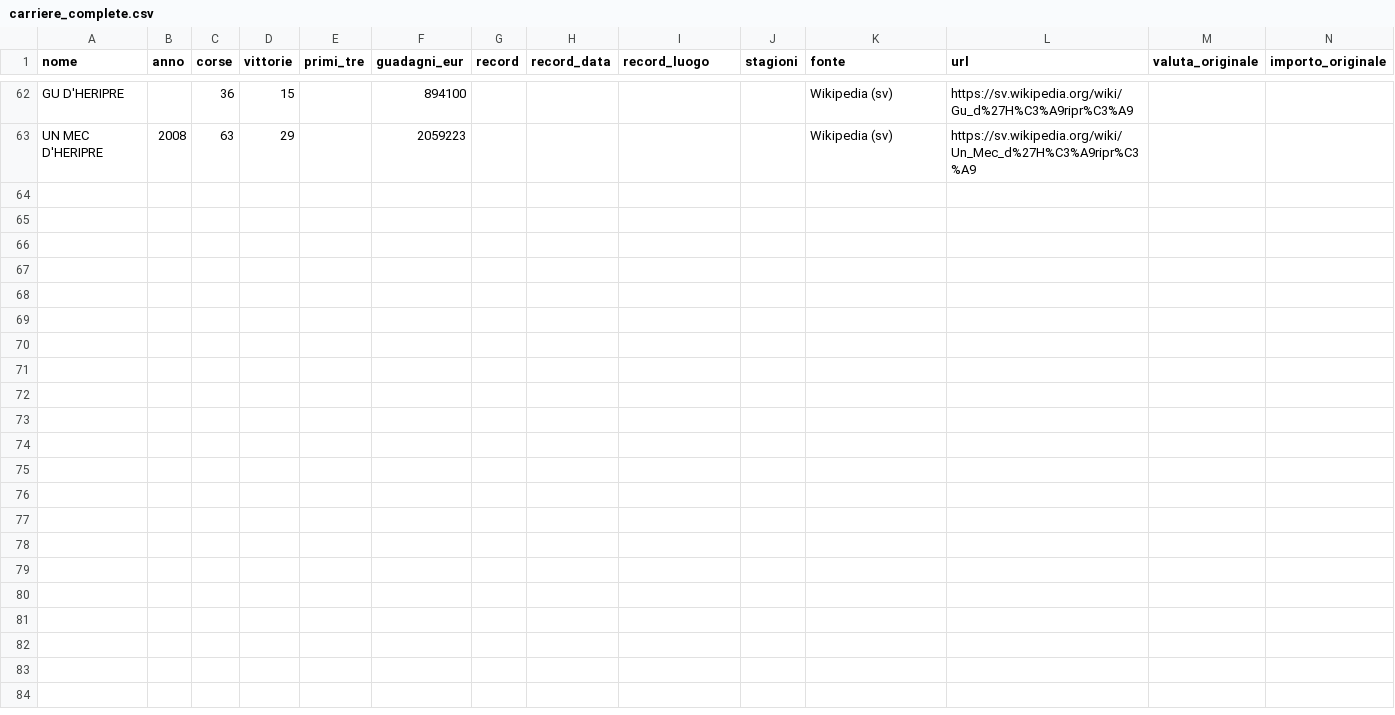
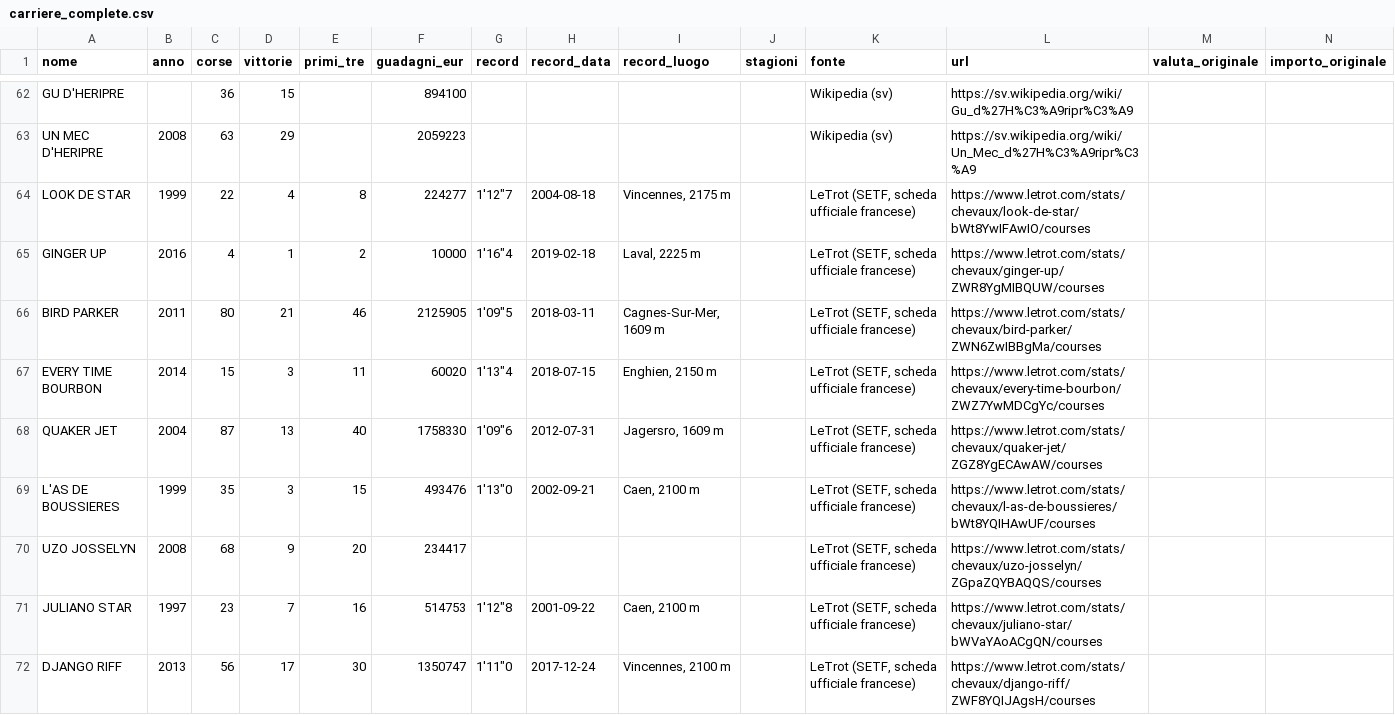
Before and after one commit to matteopetracca6-bit/statippica, a CSV file: dati/carriere_complete.csv, drawn as a sheet; only a part is shown, gaps mark what is left out; rows hold the shown columns only; the diff covers the shown part only; the diff names each change by its address in the sheet, - before the commit and + after, or states it on an @@ line.

```diff
--- a/dati/carriere_complete.csv
+++ b/dati/carriere_complete.csv
+row 64: LOOK DE STAR | 1999 | 22 | 4 | 8 | 224277 | 1'12"7 | 2004-08-18 | Vincennes, 2175 m |  | LeTrot (SETF, scheda ufficiale francese) | https://www.letrot.com/stats/chevaux/look-de-star/bWt8YwIFAwIO/courses
+row 65: GINGER UP | 2016 | 4 | 1 | 2 | 10000 | 1'16"4 | 2019-02-18 | Laval, 2225 m |  | LeTrot (SETF, scheda ufficiale francese) | https://www.letrot.com/stats/chevaux/ginger-up/ZWR8YgMIBQUW/courses
+row 66: BIRD PARKER | 2011 | 80 | 21 | 46 | 2125905 | 1'09"5 | 2018-03-11 | Cagnes-Sur-Mer, 1609 m |  | LeTrot (SETF, scheda ufficiale francese) | https://www.letrot.com/stats/chevaux/bird-parker/ZWN6ZwIBBgMa/courses
+row 67: EVERY TIME BOURBON | 2014 | 15 | 3 | 11 | 60020 | 1'13"4 | 2018-07-15 | Enghien, 2150 m |  | LeTrot (SETF, scheda ufficiale francese) | https://www.letrot.com/stats/chevaux/every-time-bourbon/ZWZ7YwMDCgYc/courses
+row 68: QUAKER JET | 2004 | 87 | 13 | 40 | 1758330 | 1'09"6 | 2012-07-31 | Jagersro, 1609 m |  | LeTrot (SETF, scheda ufficiale francese) | https://www.letrot.com/stats/chevaux/quaker-jet/ZGZ8YgECAwAW/courses
+row 69: L'AS DE BOUSSIERES | 1999 | 35 | 3 | 15 | 493476 | 1'13"0 | 2002-09-21 | Caen, 2100 m |  | LeTrot (SETF, scheda ufficiale francese) | https://www.letrot.com/stats/chevaux/l-as-de-boussieres/bWt8YQIHAwUF/courses
+row 70: UZO JOSSELYN | 2008 | 68 | 9 | 20 | 234417 |  |  |  |  | LeTrot (SETF, scheda ufficiale francese) | https://www.letrot.com/stats/chevaux/uzo-josselyn/ZGpaZQYBAQQS/courses
+row 71: JULIANO STAR | 1997 | 23 | 7 | 16 | 514753 | 1'12"8 | 2001-09-22 | Caen, 2100 m |  | LeTrot (SETF, scheda ufficiale francese) | https://www.letrot.com/stats/chevaux/juliano-star/bWVaYAoACgQN/courses
+row 72: DJANGO RIFF | 2013 | 56 | 17 | 30 | 1350747 | 1'11"0 | 2017-12-24 | Vincennes, 2100 m |  | LeTrot (SETF, scheda ufficiale francese) | https://www.letrot.com/stats/chevaux/django-riff/ZWF8YQIJAgsH/courses
```
Also changed, not shown: 8 added rows elsewhere in this file.
